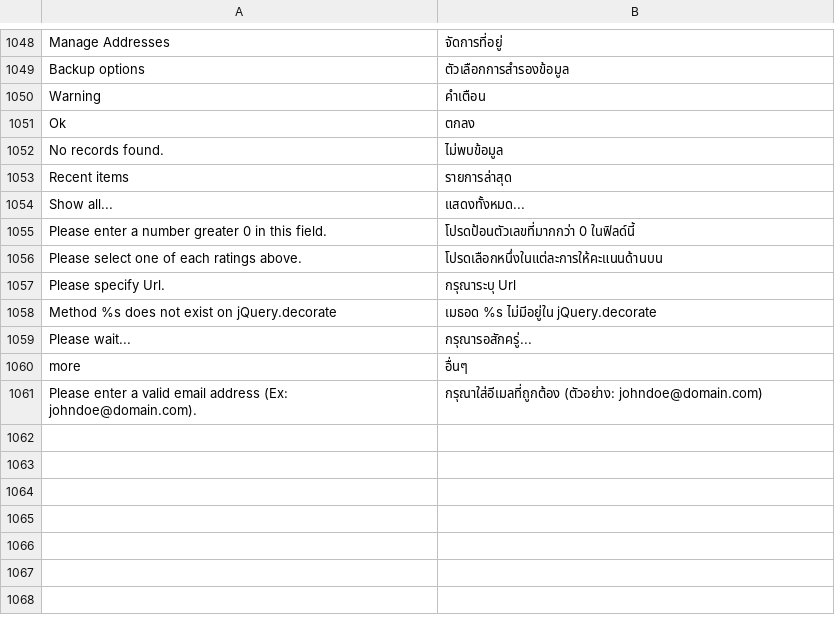
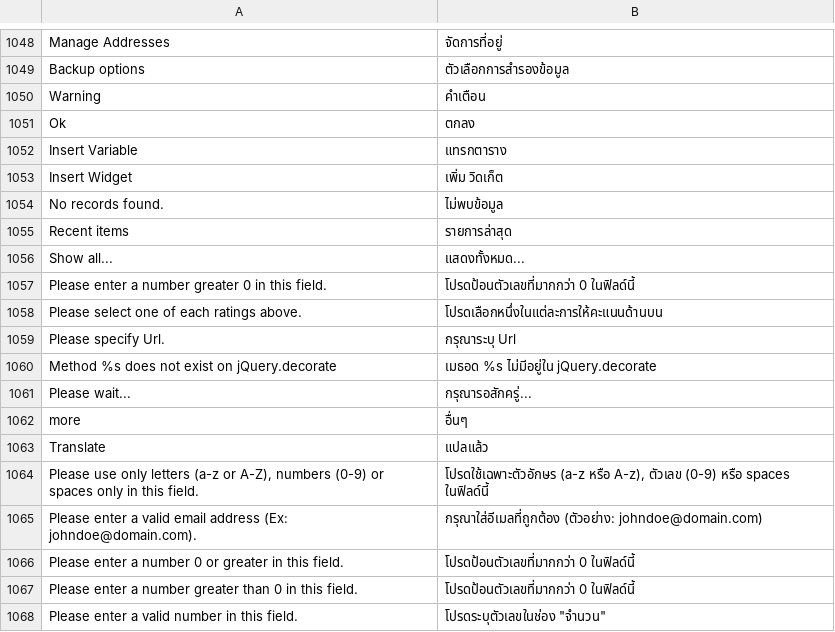
Before and after one commit to magento-l10n/language-th_TH, a CSV file: th_TH.csv, drawn as a sheet; only a part is shown, gaps mark what is left out.

Commit message:
Updating translations from Crowdin.

```diff
--- a/th_TH.csv
+++ b/th_TH.csv
@@ -1051,2 +1051,4 @@ Warning,คำเตือน
 Ok,ตกลง
+"Insert Variable",แทรกตาราง
+"Insert Widget","เพิ่ม วิดเก็ต"
 "No records found.",ไม่พบข้อมูล
@@ -1060,2 +1062,7 @@ Ok,ตกลง
 more,อื่นๆ
+Translate,แปลแล้ว
+"Please use only letters (a-z or A-Z), numbers (0-9) or spaces only in this field.","โปรดใช้เฉพาะตัวอักษร (a-z หรือ A-z), ตัวเลข (0-9) หรือ spaces ในฟิลด์นี้"
 "Please enter a valid email address (Ex: johndoe@domain.com).","กรุณาใส่อีเมลที่ถูกต้อง (ตัวอย่าง: johndoe@domain.com)"
+"Please enter a number 0 or greater in this field.","โปรดป้อนตัวเลขที่มากกว่า 0 ในฟิลด์นี้"
+"Please enter a number greater than 0 in this field.","โปรดป้อนตัวเลขที่มากกว่า 0 ในฟิลด์นี้"
+"Please enter a valid number in this field.","โปรดระบุตัวเลขในช่อง ""จำนวน"""
```
Also changed, not shown: 1 other file.
